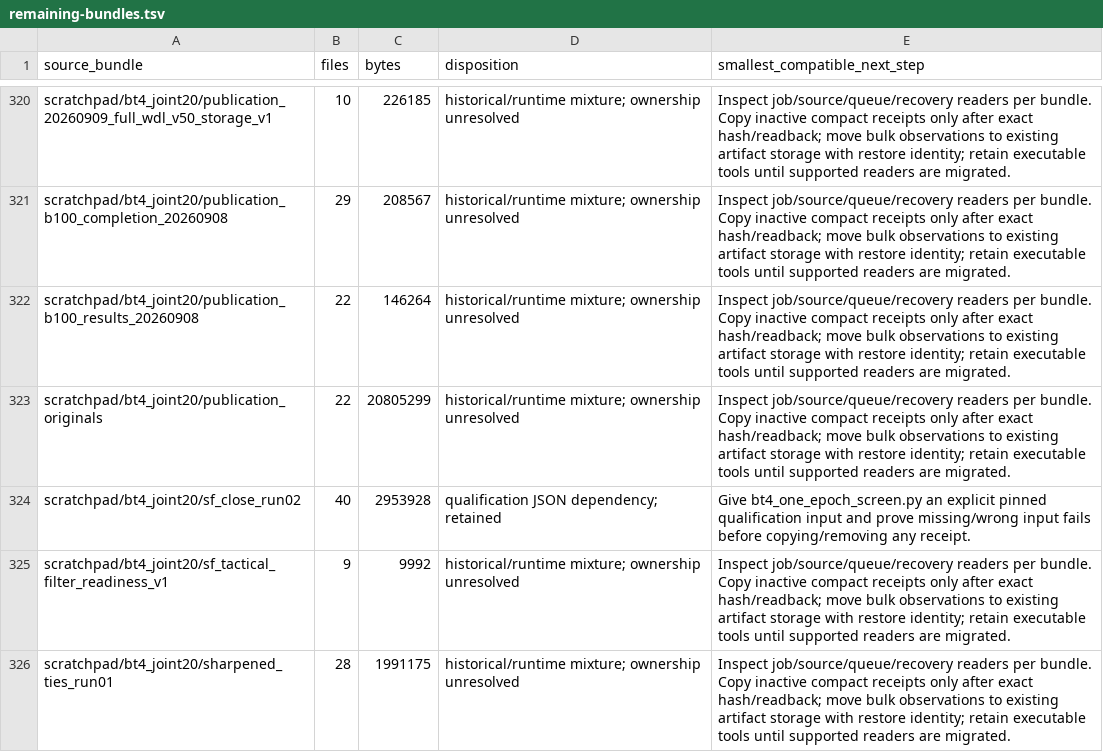
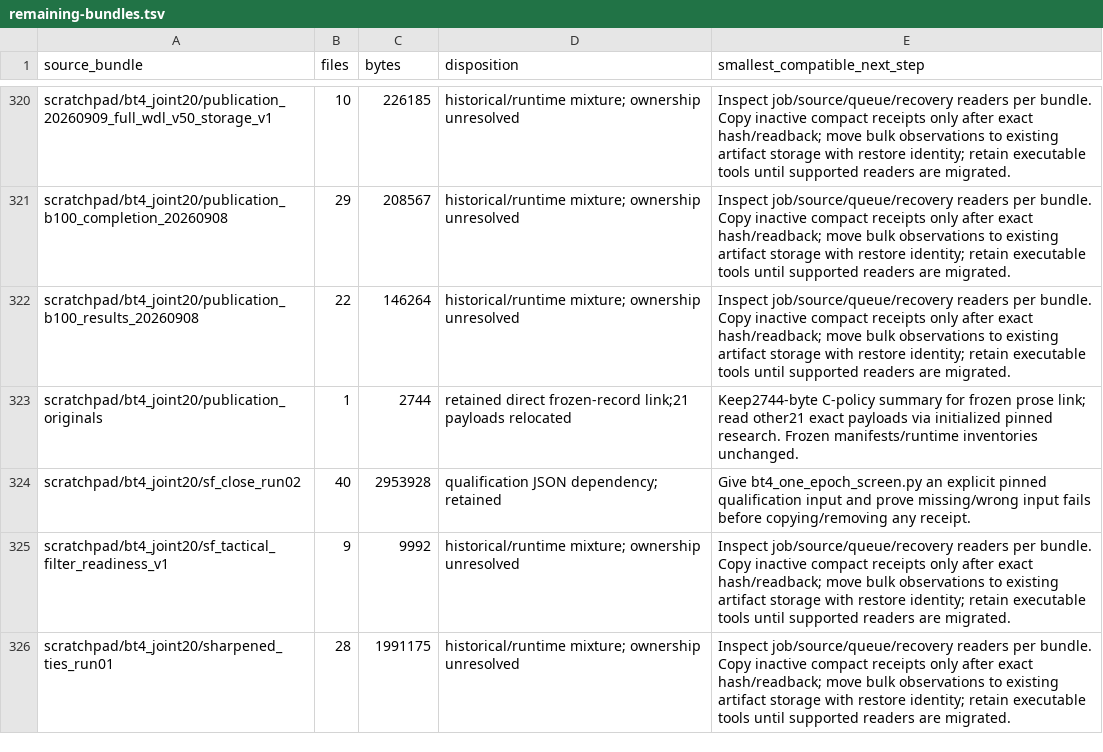
Before and after one commit to jjoshua2/DeepFin-research, a TSV file: provenance/remaining-bundles.tsv, drawn as a sheet; only a part is shown, gaps mark what is left out.

Commit message:
Describe catalog-compatible publication payload relocation

```diff
--- a/provenance/remaining-bundles.tsv
+++ b/provenance/remaining-bundles.tsv
@@ -322,3 +322,3 @@ scratchpad/bt4_joint20/publication_b100_completion_20260908	29	208567	historical
 scratchpad/bt4_joint20/publication_b100_results_20260908	22	146264	historical/runtime mixture; ownership unresolved	Inspect job/source/queue/recovery readers per bundle. Copy inactive compact receipts only after exact hash/readback; move bulk observations to existing artifact storage with restore identity; retain executable tools until supported readers are migrated.
-scratchpad/bt4_joint20/publication_originals	22	20805299	historical/runtime mixture; ownership unresolved	Inspect job/source/queue/recovery readers per bundle. Copy inactive compact receipts only after exact hash/readback; move bulk observations to existing artifact storage with restore identity; retain executable tools until supported readers are migrated.
+scratchpad/bt4_joint20/publication_originals	1	2744	retained direct frozen-record link;21 payloads relocated	Keep2744-byte C-policy summary for frozen prose link; read other21 exact payloads via initialized pinned research. Frozen manifests/runtime inventories unchanged.
 scratchpad/bt4_joint20/sf_close_run02	40	2953928	qualification JSON dependency; retained	Give bt4_one_epoch_screen.py an explicit pinned qualification input and prove missing/wrong input fails before copying/removing any receipt.
```
Also changed, not shown: 2 other files.
